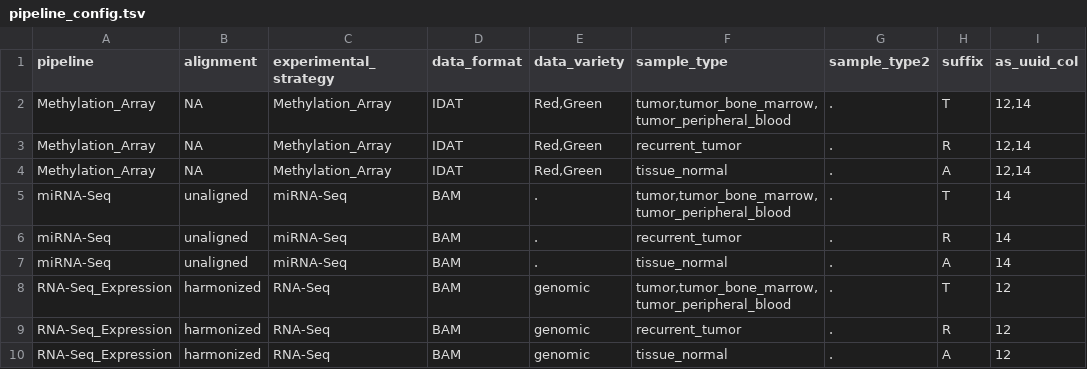
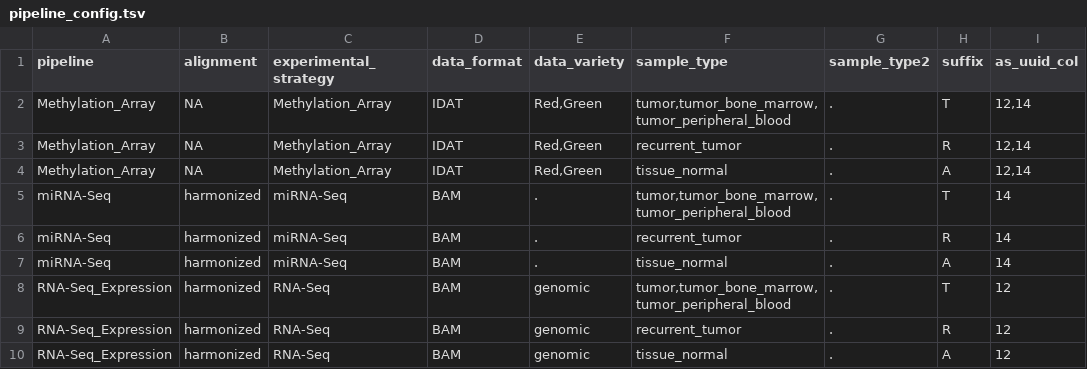
Before and after one commit to ding-lab/CPTAC3.MissingAnalysis, a TSV file: config/pipeline_config.tsv, drawn as a sheet; only a part is shown.

Commit message:
miRNA-Seq will use harmonized data

```diff
--- a/config/pipeline_config.tsv
+++ b/config/pipeline_config.tsv
@@ -4,5 +4,5 @@ Methylation_Array	NA	Methylation_Array	IDAT	"Red,Green"	recurrent_tumor	.	R	"12,
 Methylation_Array	NA	Methylation_Array	IDAT	"Red,Green"	tissue_normal	.	A	"12,14"
-miRNA-Seq	unaligned	miRNA-Seq	BAM	.	"tumor,tumor_bone_marrow,tumor_peripheral_blood"	.	T	14
-miRNA-Seq	unaligned	miRNA-Seq	BAM	.	recurrent_tumor	.	R	14
-miRNA-Seq	unaligned	miRNA-Seq	BAM	.	tissue_normal	.	A	14
+miRNA-Seq	harmonized	miRNA-Seq	BAM	.	"tumor,tumor_bone_marrow,tumor_peripheral_blood"	.	T	14
+miRNA-Seq	harmonized	miRNA-Seq	BAM	.	recurrent_tumor	.	R	14
+miRNA-Seq	harmonized	miRNA-Seq	BAM	.	tissue_normal	.	A	14
 RNA-Seq_Expression	harmonized	RNA-Seq	BAM	genomic	"tumor,tumor_bone_marrow,tumor_peripheral_blood"	.	T	12
```
Also changed, not shown: 1 other file.
